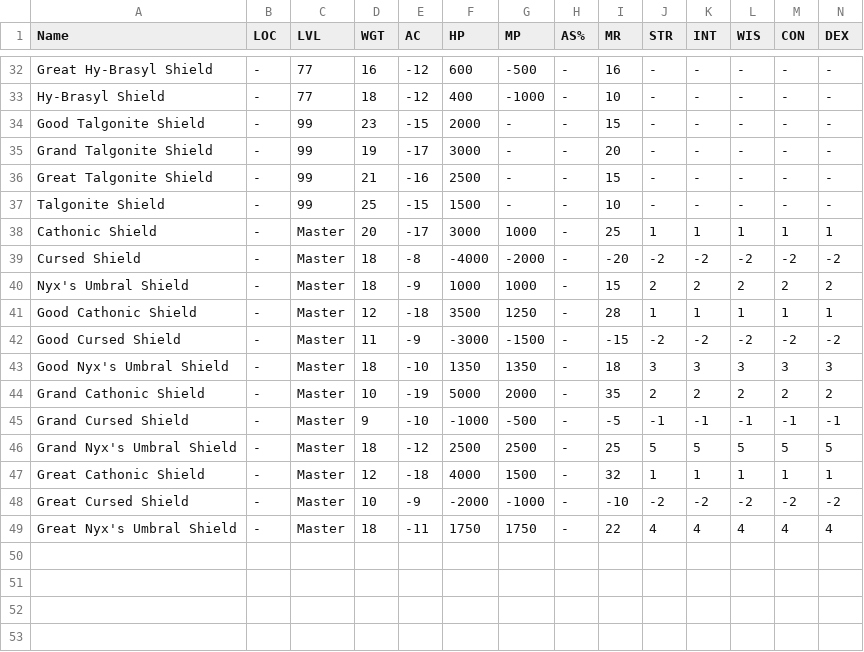
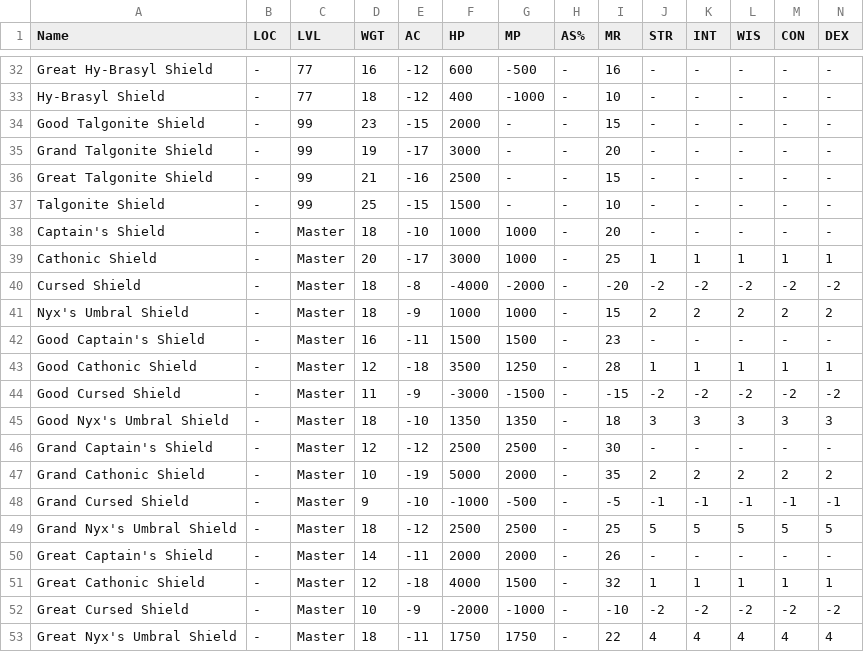
Before and after one commit to unora-project/unora-project.github.io, a CSV file: docs/equipment/csv/shields.csv, drawn as a sheet; only a part is shown, gaps mark what is left out; rows hold the shown columns only; the diff names each change by its address in the sheet, - before the commit and + after, or states it on an @@ line.

```diff
--- a/docs/equipment/csv/shields.csv
+++ b/docs/equipment/csv/shields.csv
+row 38: Captain's Shield | - | Master | 18 | -10 | 1000 | 1000 | - | 20 | - | - | - | - | -
+row 42: Good Captain's Shield | - | Master | 16 | -11 | 1500 | 1500 | - | 23 | - | - | - | - | -
+row 46: Grand Captain's Shield | - | Master | 12 | -12 | 2500 | 2500 | - | 30 | - | - | - | - | -
+row 50: Great Captain's Shield | - | Master | 14 | -11 | 2000 | 2000 | - | 26 | - | - | - | - | -
```
Also changed, not shown: docs/equipment/csv/accessories.csv, docs/equipment/csv/boots.csv, 25 other files.
